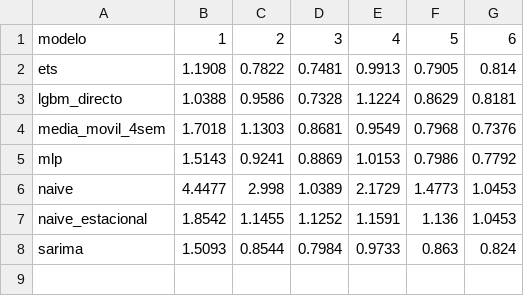
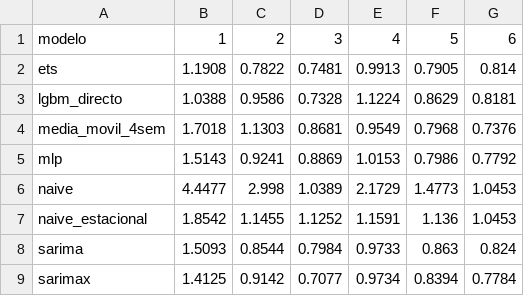
Before and after one commit to bentancorlucia/vhp-forecast, a CSV file: reports/tables/backtest_particulares_mase_por_h.csv, drawn as a sheet; the diff names each change by its address in the sheet, - before the commit and + after, or states it on an @@ line.

```diff
--- a/reports/tables/backtest_particulares_mase_por_h.csv
+++ b/reports/tables/backtest_particulares_mase_por_h.csv
+row 9: sarimax | 1.4125 | 0.9142 | 0.7077 | 0.9734 | 0.8394 | 0.7784
```
Also changed, not shown: reports/tables/backtest_empresas_dm_lgbm.csv, reports/tables/backtest_empresas_mase_por_h.csv, 32 other files.
